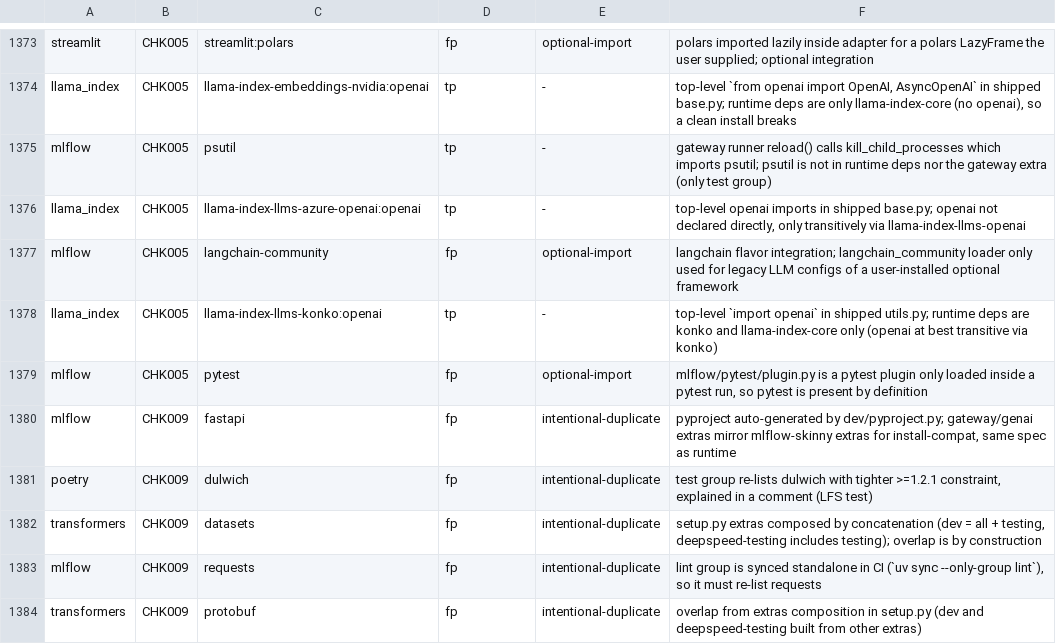
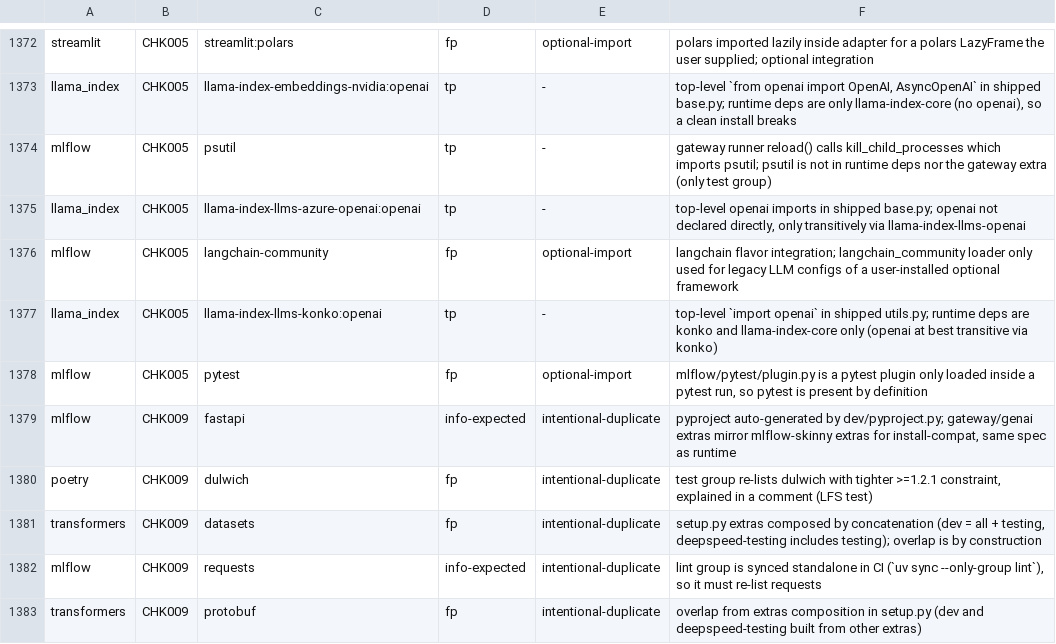
Before and after one commit to watany-dev/chokkin, a TSV file: scripts/oss-fixtures.labels.tsv, drawn as a sheet; only a part is shown, gaps mark what is left out; the diff covers the shown part only.

Commit message:
fix(rules/deps): report a runtime repeat in a group or extra as CHK009 info (#718)

```diff
--- a/scripts/oss-fixtures.labels.tsv
+++ b/scripts/oss-fixtures.labels.tsv
@@ -1379,6 +1378,6 @@ llama_index	CHK005	llama-index-llms-konko:openai	tp	-	top-level `import openai`
 mlflow	CHK005	pytest	fp	optional-import	mlflow/pytest/plugin.py is a pytest plugin only loaded inside a pytest run, so pytest is present by definition
-mlflow	CHK009	fastapi	fp	intentional-duplicate	pyproject auto-generated by dev/pyproject.py; gateway/genai extras mirror mlflow-skinny extras for install-compat, same spec as runtime
+mlflow	CHK009	fastapi	info-expected	intentional-duplicate	pyproject auto-generated by dev/pyproject.py; gateway/genai extras mirror mlflow-skinny extras for install-compat, same spec as runtime
 poetry	CHK009	dulwich	fp	intentional-duplicate	test group re-lists dulwich with tighter >=1.2.1 constraint, explained in a comment (LFS test)
 transformers	CHK009	datasets	fp	intentional-duplicate	setup.py extras composed by concatenation (dev = all + testing, deepspeed-testing includes testing); overlap is by construction
-mlflow	CHK009	requests	fp	intentional-duplicate	lint group is synced standalone in CI (`uv sync --only-group lint`), so it must re-list requests
+mlflow	CHK009	requests	info-expected	intentional-duplicate	lint group is synced standalone in CI (`uv sync --only-group lint`), so it must re-list requests
 transformers	CHK009	protobuf	fp	intentional-duplicate	overlap from extras composition in setup.py (dev and deepspeed-testing built from other extras)
```
Also changed, not shown: 1 removed row and 32 edited cells elsewhere in this file, 12 other files.
